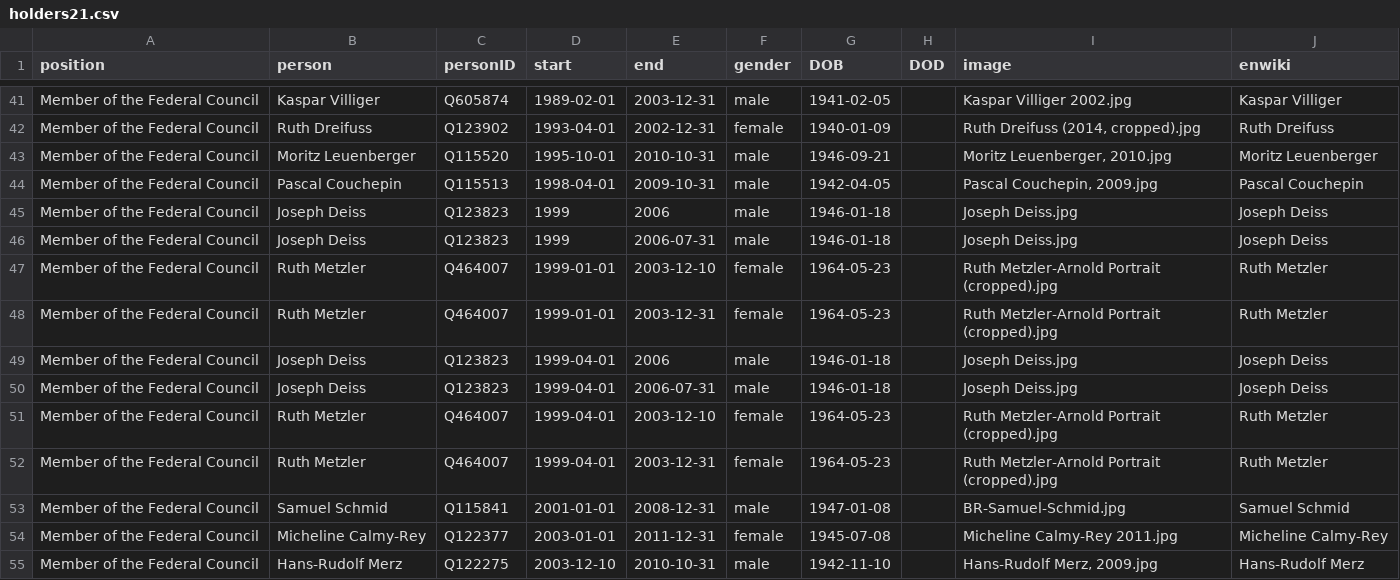
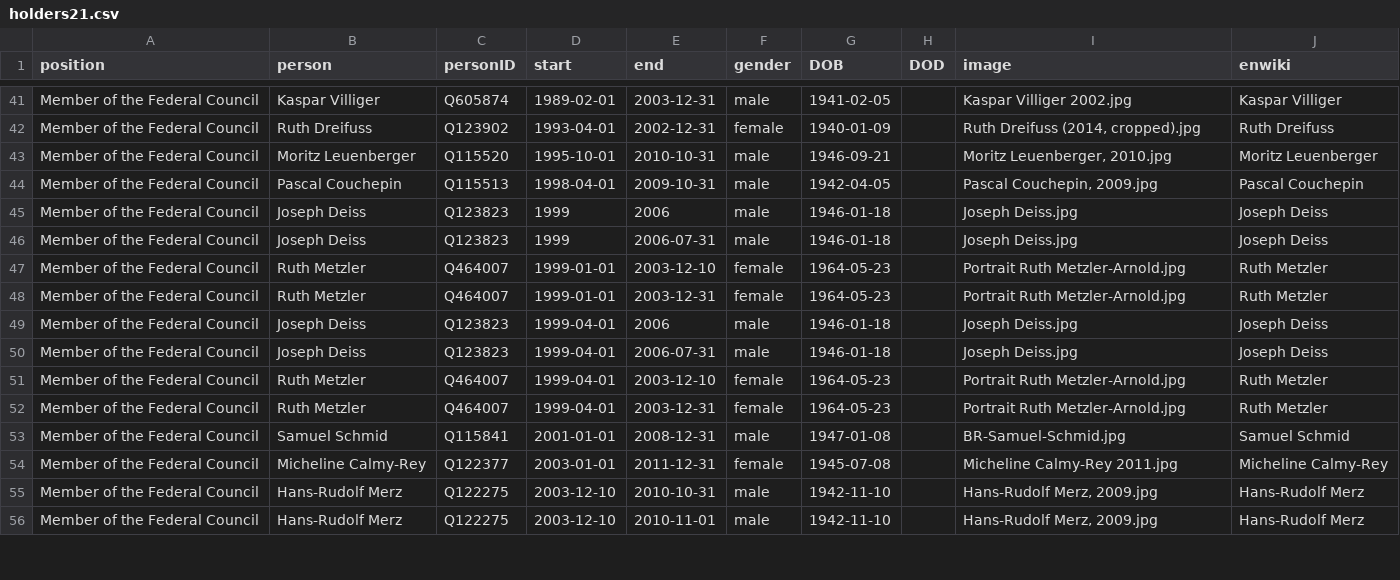
Before and after one commit to every-politician-scrapers/swiss-federal-council, a CSV file: html/holders21.csv, drawn as a sheet; only a part is shown, gaps mark what is left out; the shorter side is filled out with more unchanged rows.

```diff
--- a/html/holders21.csv
+++ b/html/holders21.csv
@@ -46,8 +46,8 @@ Member of the Federal Council,Joseph Deiss,Q123823,1999,2006,male,1946-01-18,,Jo
 Member of the Federal Council,Joseph Deiss,Q123823,1999,2006-07-31,male,1946-01-18,,Joseph Deiss.jpg,Joseph Deiss
-Member of the Federal Council,Ruth Metzler,Q464007,1999-01-01,2003-12-10,female,1964-05-23,,Ruth Metzler-Arnold Portrait (cropped).jpg,Ruth Metzler
-Member of the Federal Council,Ruth Metzler,Q464007,1999-01-01,2003-12-31,female,1964-05-23,,Ruth Metzler-Arnold Portrait (cropped).jpg,Ruth Metzler
+Member of the Federal Council,Ruth Metzler,Q464007,1999-01-01,2003-12-10,female,1964-05-23,,Portrait Ruth Metzler-Arnold.jpg,Ruth Metzler
+Member of the Federal Council,Ruth Metzler,Q464007,1999-01-01,2003-12-31,female,1964-05-23,,Portrait Ruth Metzler-Arnold.jpg,Ruth Metzler
 Member of the Federal Council,Joseph Deiss,Q123823,1999-04-01,2006,male,1946-01-18,,Joseph Deiss.jpg,Joseph Deiss
 Member of the Federal Council,Joseph Deiss,Q123823,1999-04-01,2006-07-31,male,1946-01-18,,Joseph Deiss.jpg,Joseph Deiss
-Member of the Federal Council,Ruth Metzler,Q464007,1999-04-01,2003-12-10,female,1964-05-23,,Ruth Metzler-Arnold Portrait (cropped).jpg,Ruth Metzler
-Member of the Federal Council,Ruth Metzler,Q464007,1999-04-01,2003-12-31,female,1964-05-23,,Ruth Metzler-Arnold Portrait (cropped).jpg,Ruth Metzler
+Member of the Federal Council,Ruth Metzler,Q464007,1999-04-01,2003-12-10,female,1964-05-23,,Portrait Ruth Metzler-Arnold.jpg,Ruth Metzler
+Member of the Federal Council,Ruth Metzler,Q464007,1999-04-01,2003-12-31,female,1964-05-23,,Portrait Ruth Metzler-Arnold.jpg,Ruth Metzler
 Member of the Federal Council,Samuel Schmid,Q115841,2001-01-01,2008-12-31,male,1947-01-08,,BR-Samuel-Schmid.jpg,Samuel Schmid
```
Also changed, not shown: html/family.csv.
